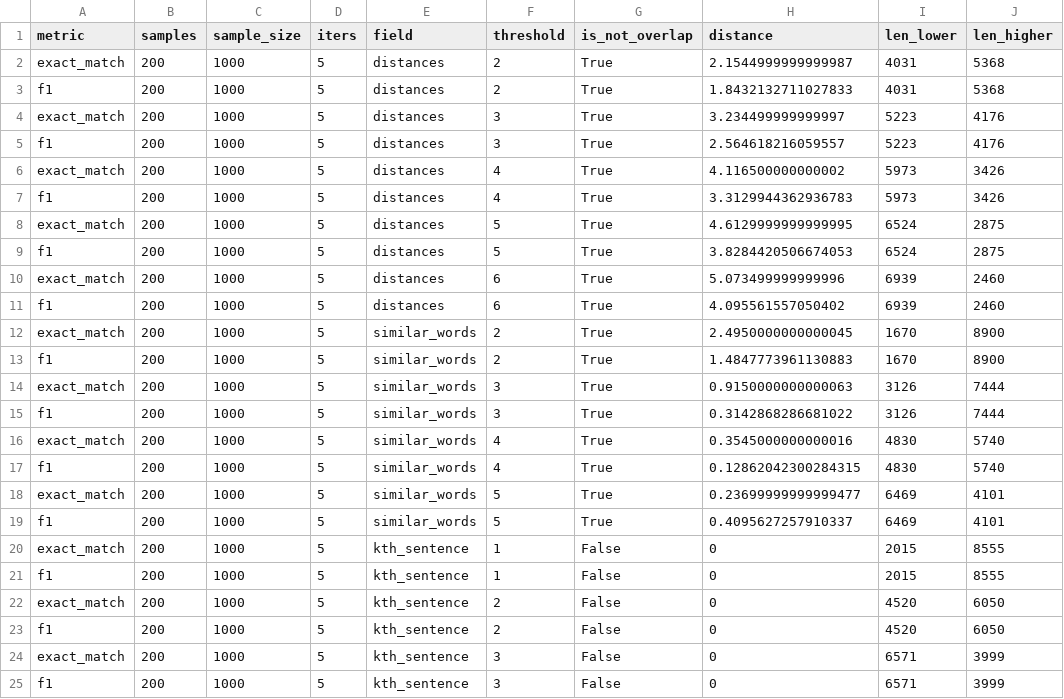
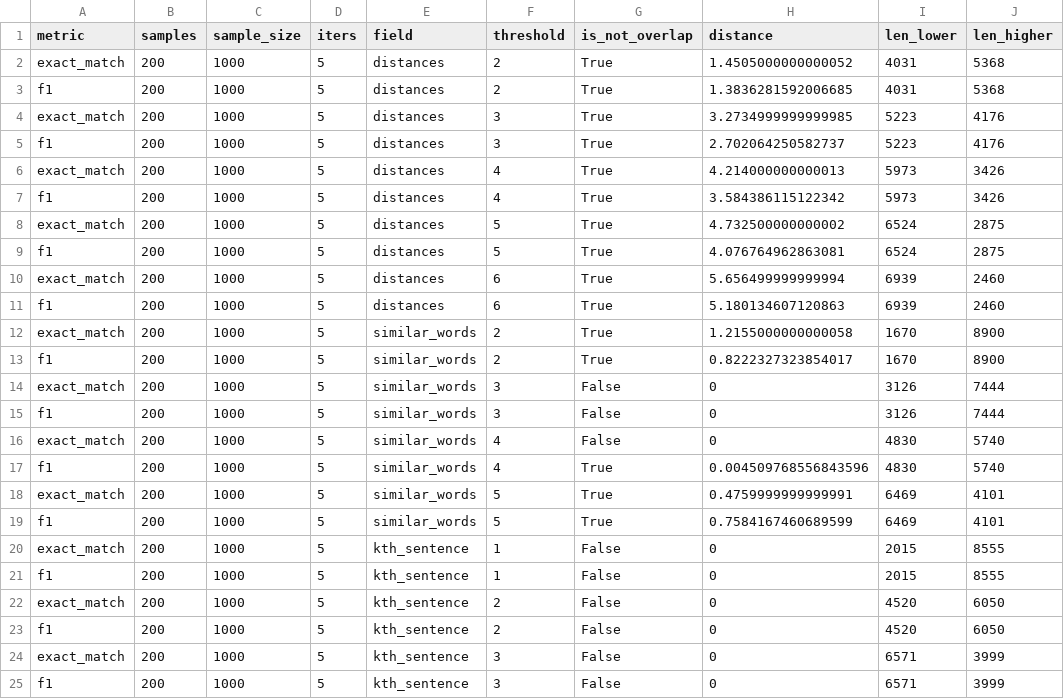
Before and after one commit to Lukinooo/Think-Twice-Before-you-Answer, a CSV file: evaluated_metrics_for_average.csv, drawn as a sheet; only a part is shown.

Commit message:
Updated source data from v5

```diff
--- a/evaluated_metrics_for_average.csv
+++ b/evaluated_metrics_for_average.csv
@@ -1,20 +1,20 @@
 metric,samples,sample_size,iters,field,threshold,is_not_overlap,distance,len_lower,len_higher
-exact_match,200,1000,5,distances,2,True,2.1544999999999987,4031,5368
-f1,200,1000,5,distances,2,True,1.8432132711027833,4031,5368
-exact_match,200,1000,5,distances,3,True,3.234499999999997,5223,4176
-f1,200,1000,5,distances,3,True,2.564618216059557,5223,4176
-exact_match,200,1000,5,distances,4,True,4.116500000000002,5973,3426
-f1,200,1000,5,distances,4,True,3.3129944362936783,5973,3426
-exact_match,200,1000,5,distances,5,True,4.6129999999999995,6524,2875
-f1,200,1000,5,distances,5,True,3.8284420506674053,6524,2875
-exact_match,200,1000,5,distances,6,True,5.073499999999996,6939,2460
-f1,200,1000,5,distances,6,True,4.095561557050402,6939,2460
-exact_match,200,1000,5,similar_words,2,True,2.4950000000000045,1670,8900
-f1,200,1000,5,similar_words,2,True,1.4847773961130883,1670,8900
-exact_match,200,1000,5,similar_words,3,True,0.9150000000000063,3126,7444
-f1,200,1000,5,similar_words,3,True,0.3142868286681022,3126,7444
-exact_match,200,1000,5,similar_words,4,True,0.3545000000000016,4830,5740
-f1,200,1000,5,similar_words,4,True,0.12862042300284315,4830,5740
-exact_match,200,1000,5,similar_words,5,True,0.23699999999999477,6469,4101
-f1,200,1000,5,similar_words,5,True,0.4095627257910337,6469,4101
+exact_match,200,1000,5,distances,2,True,1.4505000000000052,4031,5368
+f1,200,1000,5,distances,2,True,1.3836281592006685,4031,5368
+exact_match,200,1000,5,distances,3,True,3.2734999999999985,5223,4176
+f1,200,1000,5,distances,3,True,2.702064250582737,5223,4176
+exact_match,200,1000,5,distances,4,True,4.214000000000013,5973,3426
+f1,200,1000,5,distances,4,True,3.584386115122342,5973,3426
+exact_match,200,1000,5,distances,5,True,4.732500000000002,6524,2875
+f1,200,1000,5,distances,5,True,4.076764962863081,6524,2875
+exact_match,200,1000,5,distances,6,True,5.656499999999994,6939,2460
+f1,200,1000,5,distances,6,True,5.180134607120863,6939,2460
+exact_match,200,1000,5,similar_words,2,True,1.2155000000000058,1670,8900
+f1,200,1000,5,similar_words,2,True,0.8222327323854017,1670,8900
+exact_match,200,1000,5,similar_words,3,False,0,3126,7444
+f1,200,1000,5,similar_words,3,False,0,3126,7444
+exact_match,200,1000,5,similar_words,4,False,0,4830,5740
+f1,200,1000,5,similar_words,4,True,0.004509768556843596,4830,5740
+exact_match,200,1000,5,similar_words,5,True,0.4759999999999991,6469,4101
+f1,200,1000,5,similar_words,5,True,0.7584167460689599,6469,4101
 exact_match,200,1000,5,kth_sentence,1,False,0,2015,8555
```
Also changed, not shown: average_metrics_for_runs.csv, metrics_for_specific_runs.csv, 3 other files.
